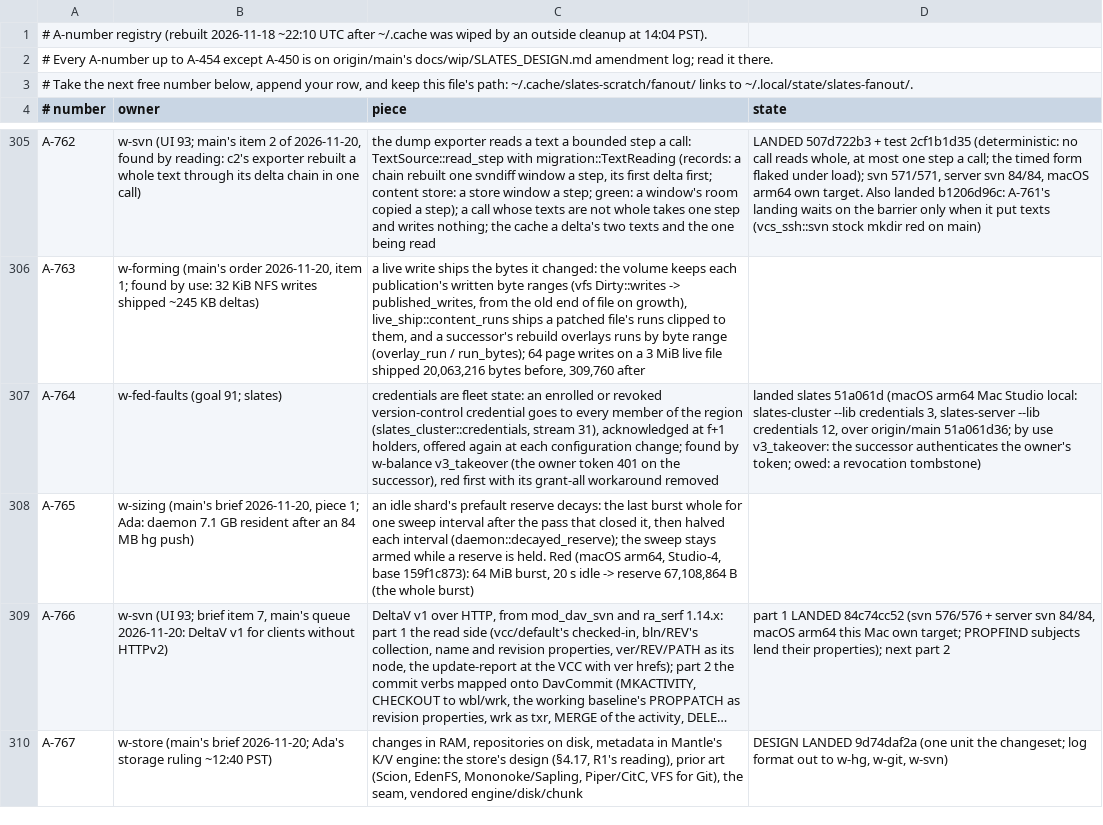
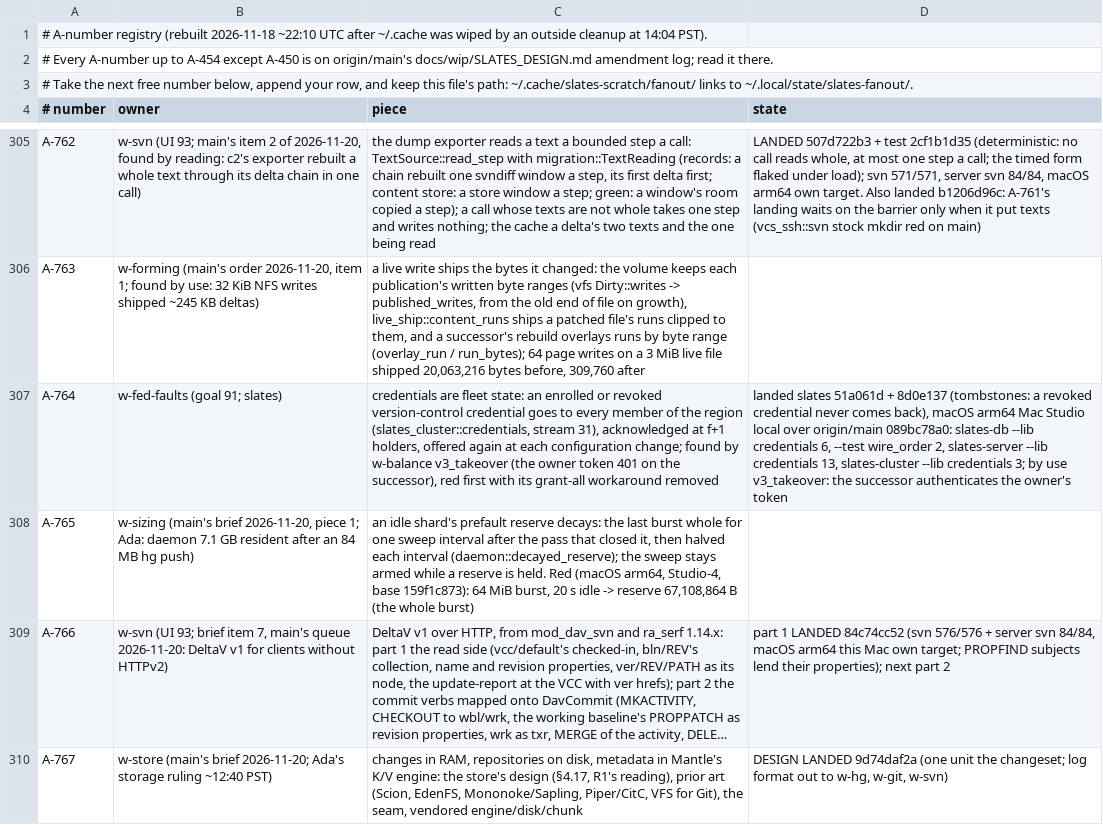
Before and after one commit to hyper-light/slates, a TSV file: amendments.tsv, drawn as a sheet; only a part is shown, gaps mark what is left out; long unchanged cells end in …; the diff names each change by its address in the sheet, - before the commit and + after, or states it on an @@ line.

Commit message:
w-fed-faults: A-764 tombstones landed (slates 8d0e137)

```diff
--- a/amendments.tsv
+++ b/amendments.tsv
-D307 (state): …slates 51a061d (macOS arm64 Mac Studio local: slates-cluster --lib credentials 3, slates-server --lib credentials 12, over origin/main 51a061d36; by use v3_takeover: the successor authenticates the owner's token; owed: a revocation tombstone)
+D307 (state): …slates 51a061d + 8d0e137 (tombstones: a revoked credential never comes back), macOS arm64 Mac Studio local over origin/main 089bc78a0: slates-db --lib credentials 6, --test wire_order 2, slates-server --lib credentials 13, slates-cluster --lib credentials 3; by use v3_takeover: the successor authenticates the owner's token
```
Also changed, not shown: 1 other file.
